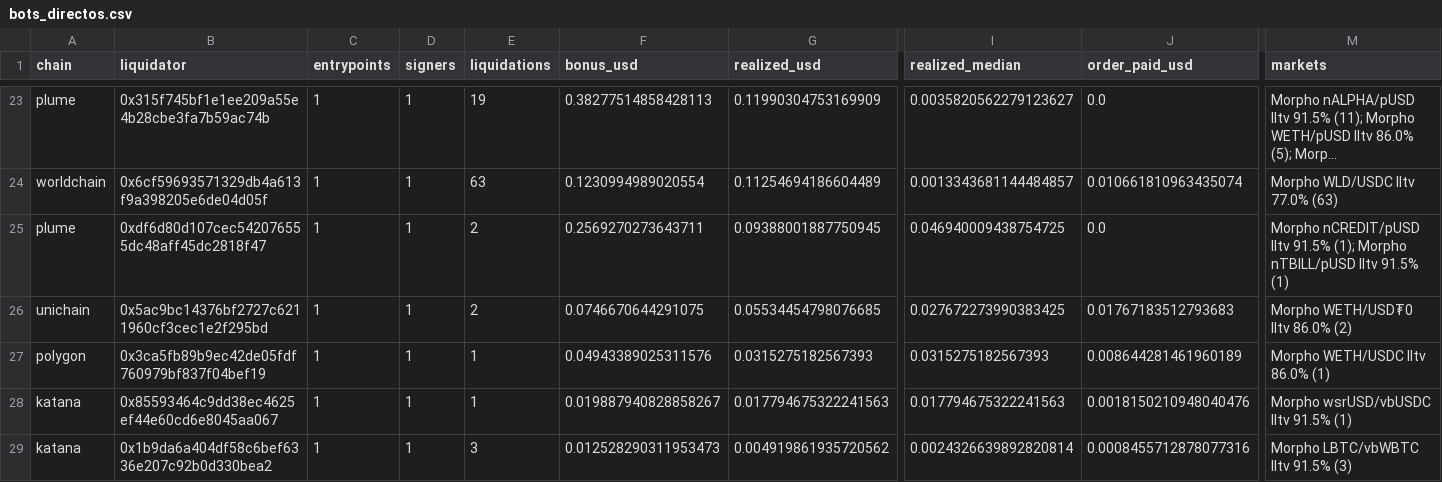
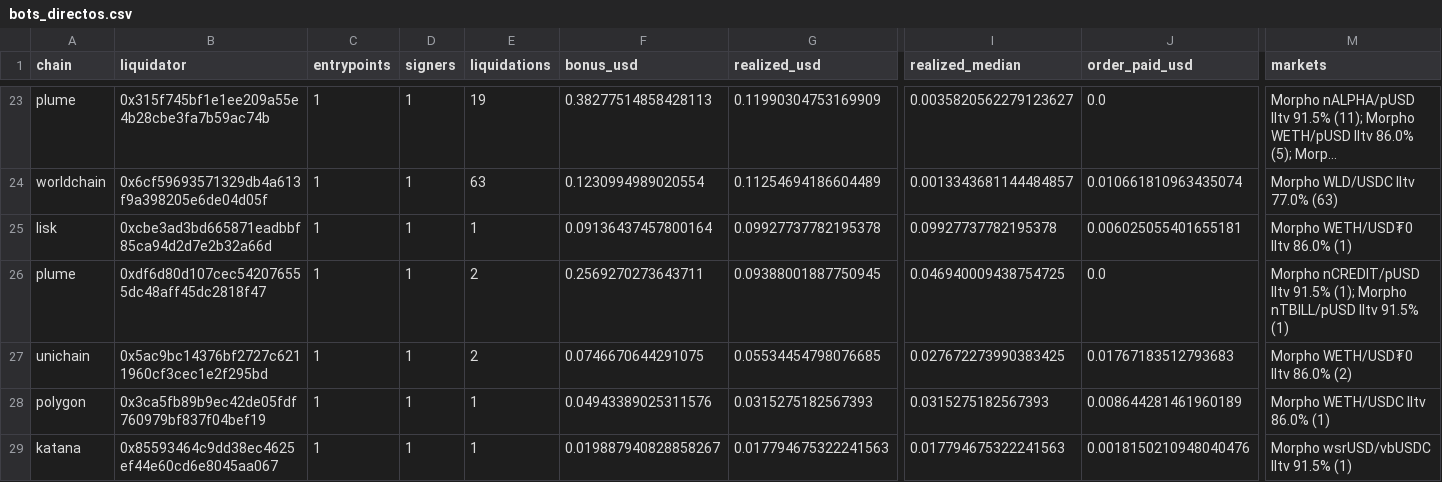
Before and after one commit to josuechavando350-png/nexus-quant-capital, a CSV file: ultimo/bots_directos.csv, drawn as a sheet; only a part is shown, gaps mark what is left out; the shorter side is filled out with more unchanged rows; long unchanged cells end in …; rows hold the shown columns only; the diff names each change by its address in the sheet, - before the commit and + after, or states it on an @@ line.

```diff
--- a/ultimo/bots_directos.csv
+++ b/ultimo/bots_directos.csv
+row 25: lisk | 0xcbe3ad3bd665871eadbbf85ca94d2d7e2b32a66d | 1 | 1 | 1 | 0.09136437457800164 | 0.09927737782195378 | 0.09927737782195378 | 0.006025055401655181 | Morpho WETH/USD₮0 lltv 86.0% (1)
```
Also changed, not shown: ultimo/mercados.csv, 6 other files.
